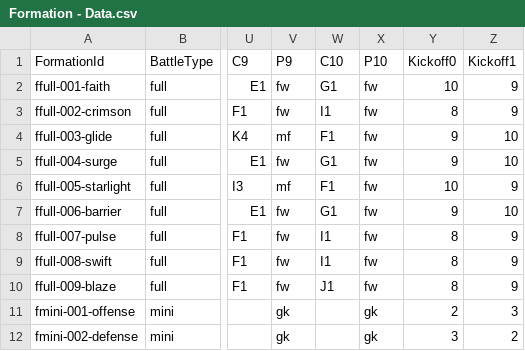
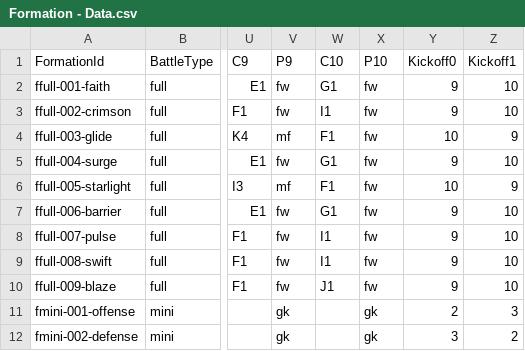
Before and after one commit to morenopilaralejandro/Simulation, a CSV file: Assets/Csv/Formation - Data.csv, drawn as a sheet; only a part is shown, gaps mark what is left out; the diff names each change by its address in the sheet, - before the commit and + after, or states it on an @@ line.

Commit message:
feature(gameplay): end battle by essence [#149]

```diff
--- a/Assets/Csv/Formation - Data.csv
+++ b/Assets/Csv/Formation - Data.csv
-Y2 (Kickoff0): 10
+Y2 (Kickoff0): 9
-Z2:Z3 (Kickoff1): 9
+Z2:Z3 (Kickoff1): 10
-Y3 (Kickoff0): 8
+Y3 (Kickoff0): 9
-Y4 (Kickoff0): 9
+Y4 (Kickoff0): 10
-Z4 (Kickoff1): 10
+Z4 (Kickoff1): 9
-Y8:Y10 (Kickoff0): 8
+Y8:Y10 (Kickoff0): 9
-Z8:Z10 (Kickoff1): 9
+Z8:Z10 (Kickoff1): 10
```
Also changed, not shown: 42 other files.
